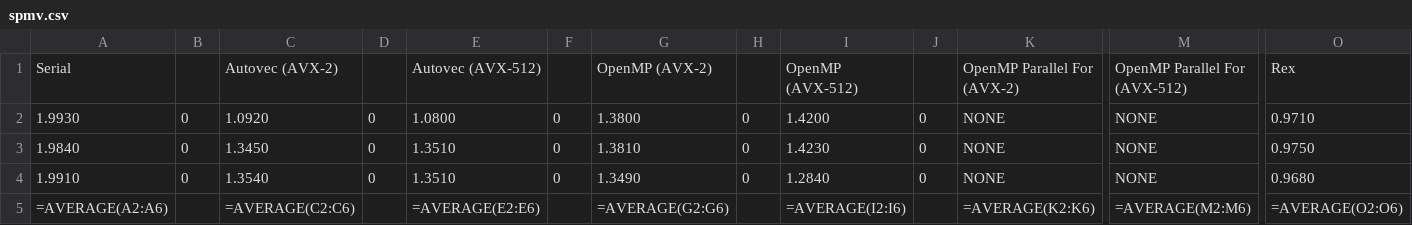
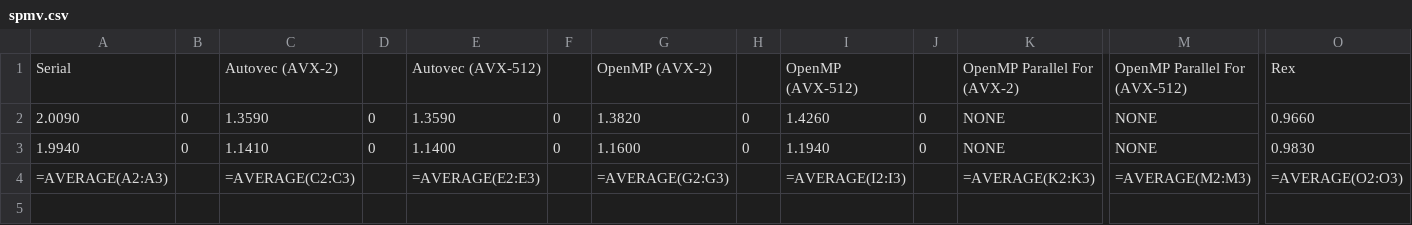
Before and after one commit to passlab/rexomptest, a CSV file: REXCompiler/omptests/rex-simd/benchmark/build/spmv.csv, drawn as a sheet; only a part is shown, gaps mark what is left out; removed rows and columns are numbered as before the commit, all else as after; rows hold the shown columns only; the diff names each change by its address in the sheet, - before the commit and + after, or states it on an @@ line.

```diff
--- a/REXCompiler/omptests/rex-simd/benchmark/build/spmv.csv
+++ b/REXCompiler/omptests/rex-simd/benchmark/build/spmv.csv
-A2: 1.9930
+A2: 2.0090
-C2: 1.0920
+C2: 1.3590
-E2: 1.0800
+E2: 1.3590
-G2: 1.3800
+G2: 1.3820
-I2: 1.4200
+I2: 1.4260
-O2: 0.9710
+O2: 0.9660
-A3: 1.9840
+A3: 1.9940
-C3: 1.3450
+C3: 1.1410
-E3: 1.3510
+E3: 1.1400
-G3: 1.3810
+G3: 1.1600
-I3: 1.4230
+I3: 1.1940
-O3: 0.9750
+O3: 0.9830
-row 4: 1.9910 | 0 | 1.3540 | 0 | 1.3510 | 0 | 1.3490 | 0 | 1.2840 | 0 | NONE | NONE | 0.9680
-A4: =AVERAGE(A2:A6)
+A4: =AVERAGE(A2:A3)
-C4: =AVERAGE(C2:C6)
+C4: =AVERAGE(C2:C3)
-E4: =AVERAGE(E2:E6)
+E4: =AVERAGE(E2:E3)
-G4: =AVERAGE(G2:G6)
+G4: =AVERAGE(G2:G3)
-I4: =AVERAGE(I2:I6)
+I4: =AVERAGE(I2:I3)
-K4: =AVERAGE(K2:K6)
+K4: =AVERAGE(K2:K3)
-M4: =AVERAGE(M2:M6)
+M4: =AVERAGE(M2:M3)
-O4: =AVERAGE(O2:O6)
+O4: =AVERAGE(O2:O3)
```
Also changed, not shown: REXCompiler/omptests/rex-simd/benchmark/build/axpy.csv, REXCompiler/omptests/rex-simd/benchmark/build/matmul.csv, 13 other files.
